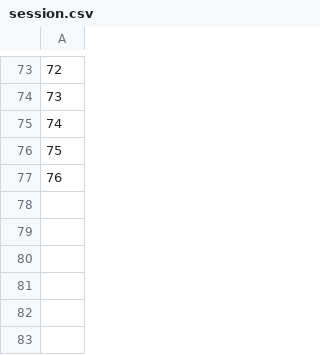
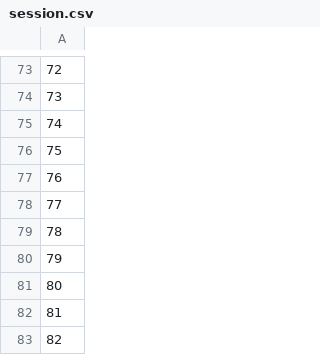
Before and after one commit to ouchmyothereye/wow_tcg_scanner, a CSV file: session.csv, drawn as a sheet; only a part is shown, gaps mark what is left out; the diff names each change by its address in the sheet, - before the commit and + after, or states it on an @@ line.

```diff
--- a/session.csv
+++ b/session.csv
+row 78: 77
+row 79: 78
+row 80: 79
+row 81: 80
+row 82: 81
+row 83: 82
```
Also changed, not shown: 8 other files.
